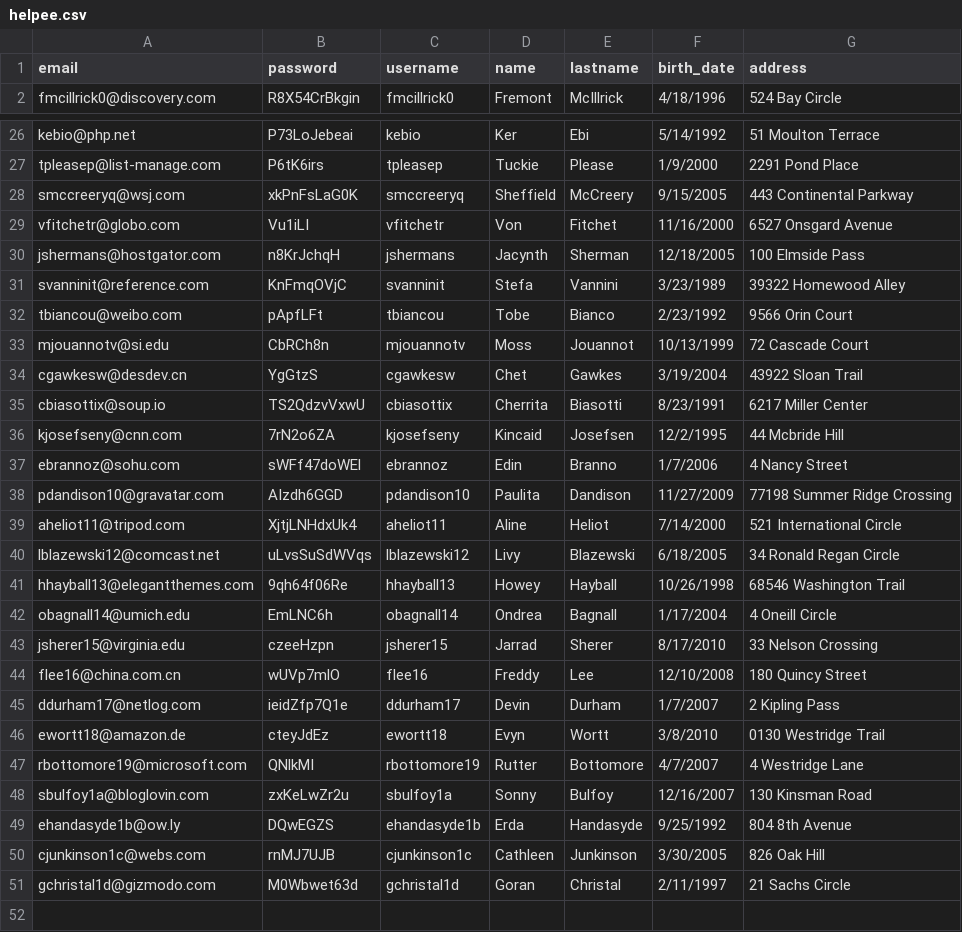
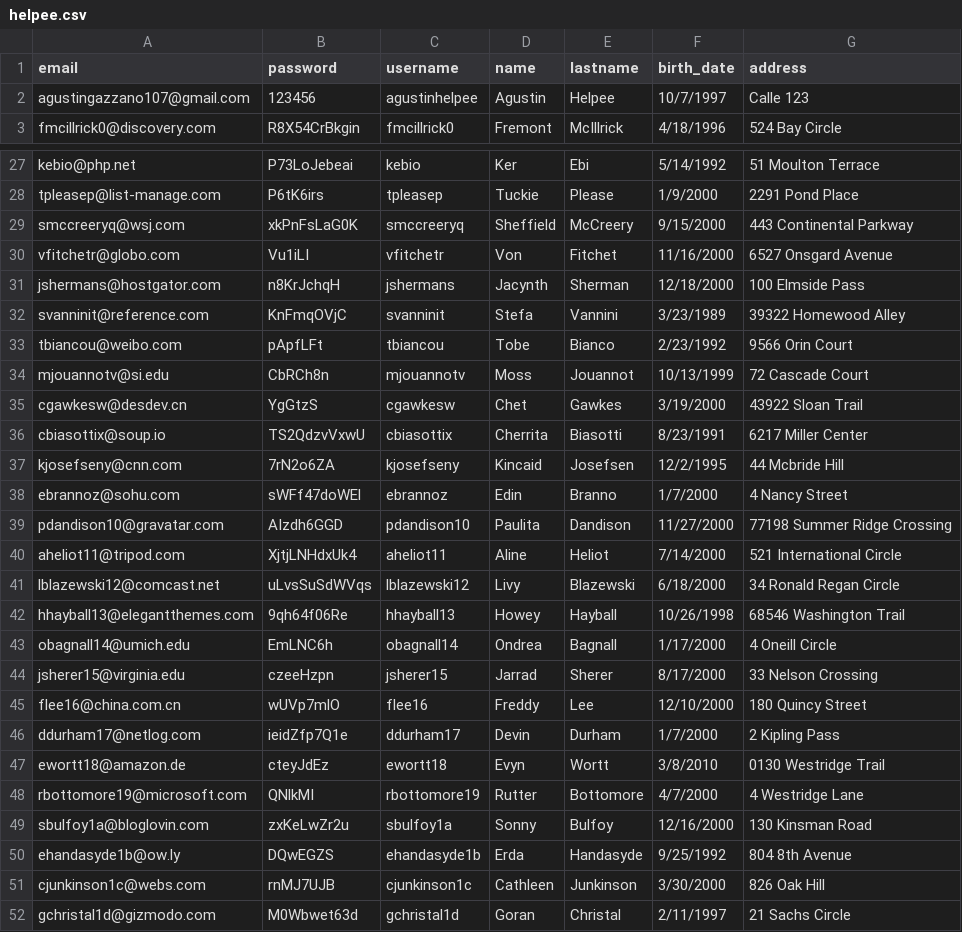
Before and after one commit to NeoCoast/homecourier-backend, a CSV file: lib/seeds/helpee.csv, drawn as a sheet; only a part is shown, gaps mark what is left out; the diff covers the shown part only.

```diff
--- a/lib/seeds/helpee.csv
+++ b/lib/seeds/helpee.csv
@@ -1,2 +1,3 @@
 email,password,username,name,lastname,birth_date,address
+agustingazzano107@gmail.com,123456,agustinhelpee,Agustin,Helpee,10/7/1997,Calle 123
 fmcillrick0@discovery.com,R8X54CrBkgin,fmcillrick0,Fremont,McIllrick,4/18/1996,524 Bay Circle
@@ -27,5 +28,5 @@ kebio@php.net,P73LoJebeai,kebio,Ker,Ebi,5/14/1992,51 Moulton Terrace
 tpleasep@list-manage.com,P6tK6irs,tpleasep,Tuckie,Please,1/9/2000,2291 Pond Place
-smccreeryq@wsj.com,xkPnFsLaG0K,smccreeryq,Sheffield,McCreery,9/15/2005,443 Continental Parkway
+smccreeryq@wsj.com,xkPnFsLaG0K,smccreeryq,Sheffield,McCreery,9/15/2000,443 Continental Parkway
 vfitchetr@globo.com,Vu1iLI,vfitchetr,Von,Fitchet,11/16/2000,6527 Onsgard Avenue
-jshermans@hostgator.com,n8KrJchqH,jshermans,Jacynth,Sherman,12/18/2005,100 Elmside Pass
+jshermans@hostgator.com,n8KrJchqH,jshermans,Jacynth,Sherman,12/18/2000,100 Elmside Pass
 svanninit@reference.com,KnFmqOVjC,svanninit,Stefa,Vannini,3/23/1989,39322 Homewood Alley
@@ -33,19 +34,19 @@ tbiancou@weibo.com,pApfLFt,tbiancou,Tobe,Bianco,2/23/1992,9566 Orin Court
 mjouannotv@si.edu,CbRCh8n,mjouannotv,Moss,Jouannot,10/13/1999,72 Cascade Court
-cgawkesw@desdev.cn,YgGtzS,cgawkesw,Chet,Gawkes,3/19/2004,43922 Sloan Trail
+cgawkesw@desdev.cn,YgGtzS,cgawkesw,Chet,Gawkes,3/19/2000,43922 Sloan Trail
 cbiasottix@soup.io,TS2QdzvVxwU,cbiasottix,Cherrita,Biasotti,8/23/1991,6217 Miller Center
 kjosefseny@cnn.com,7rN2o6ZA,kjosefseny,Kincaid,Josefsen,12/2/1995,44 Mcbride Hill
-ebrannoz@sohu.com,sWFf47doWEl,ebrannoz,Edin,Branno,1/7/2006,4 Nancy Street
-pdandison10@gravatar.com,AIzdh6GGD,pdandison10,Paulita,Dandison,11/27/2009,77198 Summer Ridge Crossing
+ebrannoz@sohu.com,sWFf47doWEl,ebrannoz,Edin,Branno,1/7/2000,4 Nancy Street
+pdandison10@gravatar.com,AIzdh6GGD,pdandison10,Paulita,Dandison,11/27/2000,77198 Summer Ridge Crossing
 aheliot11@tripod.com,XjtjLNHdxUk4,aheliot11,Aline,Heliot,7/14/2000,521 International Circle
-lblazewski12@comcast.net,uLvsSuSdWVqs,lblazewski12,Livy,Blazewski,6/18/2005,34 Ronald Regan Circle
+lblazewski12@comcast.net,uLvsSuSdWVqs,lblazewski12,Livy,Blazewski,6/18/2000,34 Ronald Regan Circle
 hhayball13@elegantthemes.com,9qh64f06Re,hhayball13,Howey,Hayball,10/26/1998,68546 Washington Trail
-obagnall14@umich.edu,EmLNC6h,obagnall14,Ondrea,Bagnall,1/17/2004,4 Oneill Circle
-jsherer15@virginia.edu,czeeHzpn,jsherer15,Jarrad,Sherer,8/17/2010,33 Nelson Crossing
-flee16@china.com.cn,wUVp7mlO,flee16,Freddy,Lee,12/10/2008,180 Quincy Street
-ddurham17@netlog.com,ieidZfp7Q1e,ddurham17,Devin,Durham,1/7/2007,2 Kipling Pass
+obagnall14@umich.edu,EmLNC6h,obagnall14,Ondrea,Bagnall,1/17/2000,4 Oneill Circle
+jsherer15@virginia.edu,czeeHzpn,jsherer15,Jarrad,Sherer,8/17/2000,33 Nelson Crossing
+flee16@china.com.cn,wUVp7mlO,flee16,Freddy,Lee,12/10/2000,180 Quincy Street
+ddurham17@netlog.com,ieidZfp7Q1e,ddurham17,Devin,Durham,1/7/2000,2 Kipling Pass
 ewortt18@amazon.de,cteyJdEz,ewortt18,Evyn,Wortt,3/8/2010,0130 Westridge Trail
-rbottomore19@microsoft.com,QNlkMI,rbottomore19,Rutter,Bottomore,4/7/2007,4 Westridge Lane
-sbulfoy1a@bloglovin.com,zxKeLwZr2u,sbulfoy1a,Sonny,Bulfoy,12/16/2007,130 Kinsman Road
+rbottomore19@microsoft.com,QNlkMI,rbottomore19,Rutter,Bottomore,4/7/2000,4 Westridge Lane
+sbulfoy1a@bloglovin.com,zxKeLwZr2u,sbulfoy1a,Sonny,Bulfoy,12/16/2000,130 Kinsman Road
 ehandasyde1b@ow.ly,DQwEGZS,ehandasyde1b,Erda,Handasyde,9/25/1992,804 8th Avenue
-cjunkinson1c@webs.com,rnMJ7UJB,cjunkinson1c,Cathleen,Junkinson,3/30/2005,826 Oak Hill
+cjunkinson1c@webs.com,rnMJ7UJB,cjunkinson1c,Cathleen,Junkinson,3/30/2000,826 Oak Hill
 gchristal1d@gizmodo.com,M0Wbwet63d,gchristal1d,Goran,Christal,2/11/1997,21 Sachs Circle
```
Also changed, not shown: 6 edited cells elsewhere in this file, lib/seeds/notification.csv, lib/seeds/order.csv, 3 other files.
